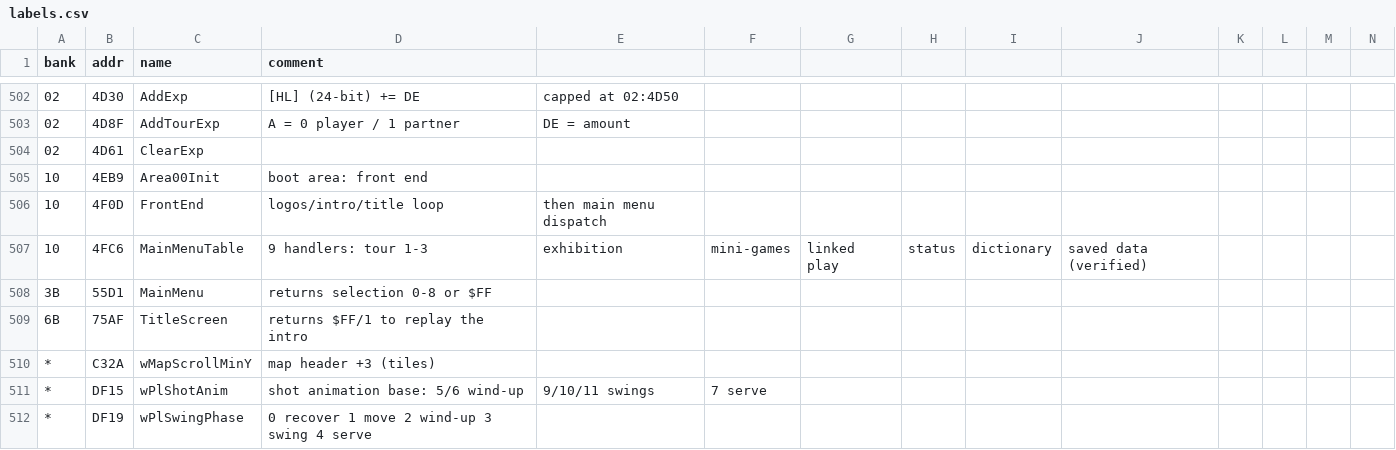
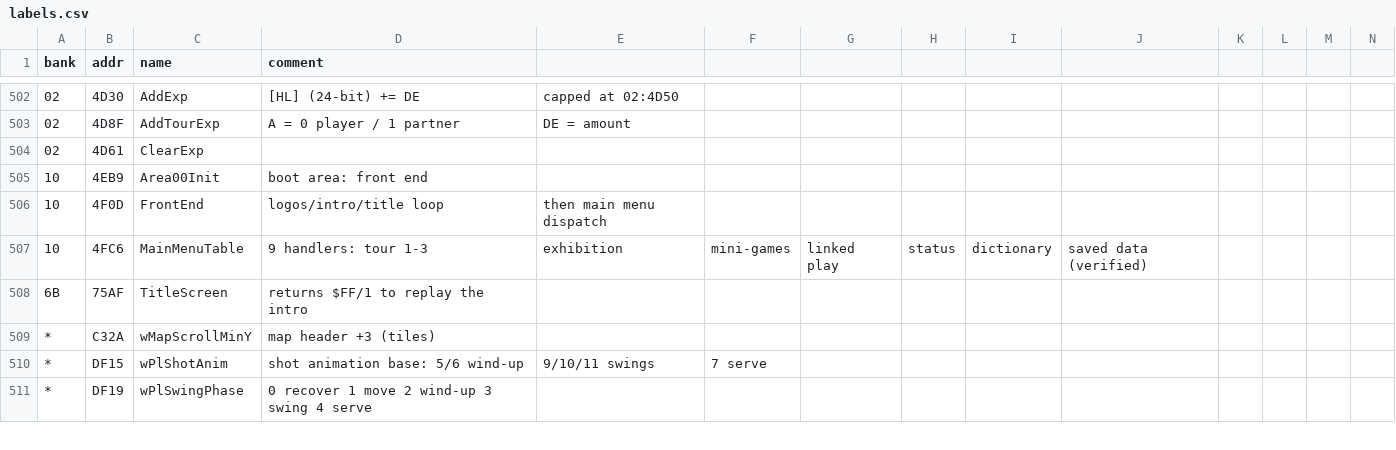
Before and after one commit to akeem000-ship-it/re-skill, a CSV file: projects/mario-tennis-gbc/labels.csv, drawn as a sheet; only a part is shown, gaps mark what is left out; removed rows and columns are numbered as before the commit, all else as after; rows hold the shown columns only; the diff covers the shown part only; the diff names each change by its address in the sheet, - before the commit and + after, or states it on an @@ line.

```diff
--- a/projects/mario-tennis-gbc/labels.csv
+++ b/projects/mario-tennis-gbc/labels.csv
-row 508: 3B | 55D1 | MainMenu | returns selection 0-8 or $FF
```
Also changed, not shown: 33 added rows and 1 removed row elsewhere in this file, 10 other files.
